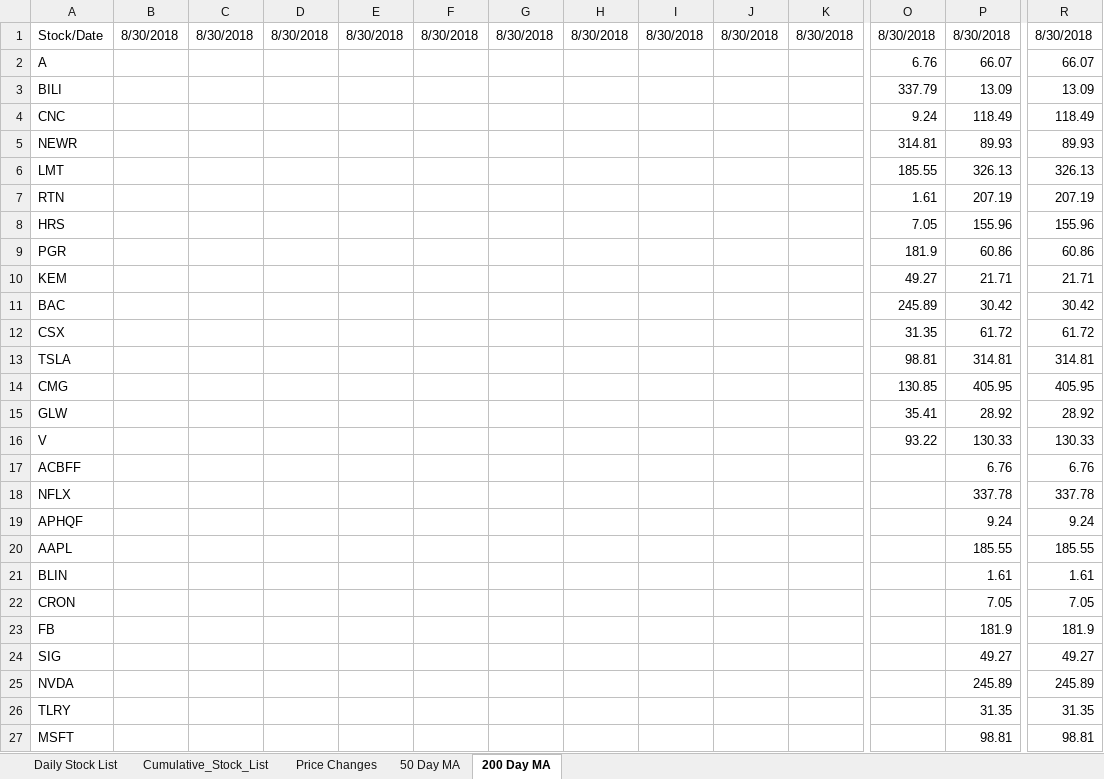
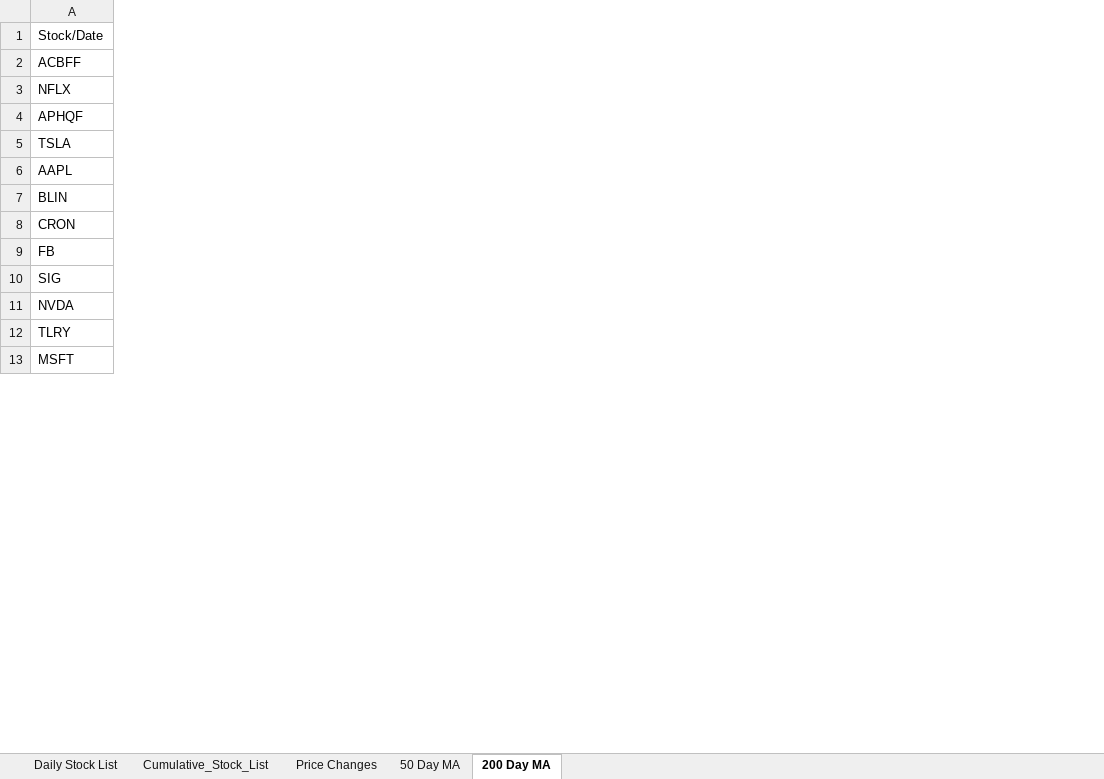
Before and after one commit to aanker3/Stock_App, an Excel workbook: Stock_Parser/demo.xlsx, sheet 200 Day MA, drawn as a sheet; only a part is shown, gaps mark what is left out; values as stored, in another font and other column widths than the file's, no borders; removed rows and columns are numbered as before the commit, all else as after; rows hold the shown columns only; the diff covers the shown part only; the diff names each change by its address in the sheet, - before the commit and + after, or states it on an @@ line.

```diff
--- a/Stock_Parser/demo.xlsx (sheet 200 Day MA)
+++ b/Stock_Parser/demo.xlsx (sheet 200 Day MA)
-column B, row 1: 8/30/2018
-column C, row 1: 8/30/2018
-column D, row 1: 8/30/2018
-column E, row 1: 8/30/2018
-column F, row 1: 8/30/2018
-column G, row 1: 8/30/2018
-column H, row 1: 8/30/2018
-column I, row 1: 8/30/2018
-column J, row 1: 8/30/2018
-column K, row 1: 8/30/2018
-column O, row 1: 8/30/2018
-column P, row 1: 8/30/2018; rows 17-27: 6.76 | 337.78 | 9.24 | 185.55 | 1.61 | 7.05 | 181.9 | 49.27 | 245.89 | 31.35 | 98.81
-column R, row 1: 8/30/2018; rows 17-27: 6.76 | 337.78 | 9.24 | 185.55 | 1.61 | 7.05 | 181.9 | 49.27 | 245.89 | 31.35 | 98.81
-row 2: A |  |  |  |  |  |  |  |  |  |  | 6.76 | 66.07 | 66.07
-row 3: BILI |  |  |  |  |  |  |  |  |  |  | 337.79 | 13.09 | 13.09
-row 4: CNC |  |  |  |  |  |  |  |  |  |  | 9.24 | 118.49 | 118.49
-row 5: NEWR |  |  |  |  |  |  |  |  |  |  | 314.81 | 89.93 | 89.93
-row 6: LMT |  |  |  |  |  |  |  |  |  |  | 185.55 | 326.13 | 326.13
-row 7: RTN |  |  |  |  |  |  |  |  |  |  | 1.61 | 207.19 | 207.19
-row 8: HRS |  |  |  |  |  |  |  |  |  |  | 7.05 | 155.96 | 155.96
-row 9: PGR |  |  |  |  |  |  |  |  |  |  | 181.9 | 60.86 | 60.86
-row 10: KEM |  |  |  |  |  |  |  |  |  |  | 49.27 | 21.71 | 21.71
-row 11: BAC |  |  |  |  |  |  |  |  |  |  | 245.89 | 30.42 | 30.42
-row 12: CSX |  |  |  |  |  |  |  |  |  |  | 31.35 | 61.72 | 61.72
-row 14: CMG |  |  |  |  |  |  |  |  |  |  | 130.85 | 405.95 | 405.95
-row 15: GLW |  |  |  |  |  |  |  |  |  |  | 35.41 | 28.92 | 28.92
-row 16: V |  |  |  |  |  |  |  |  |  |  | 93.22 | 130.33 | 130.33
@@ row 13 moved to row 5: TSLA @@
```
Also changed, not shown: 9 added rows, 1 added column, 3 removed columns, 1 edited cell and cell formats elsewhere in this sheet, sheet Cumulative_Stock_List, sheet Daily Stock List, sheet Price Changes, sheet 50 Day MA, 2 other files.
